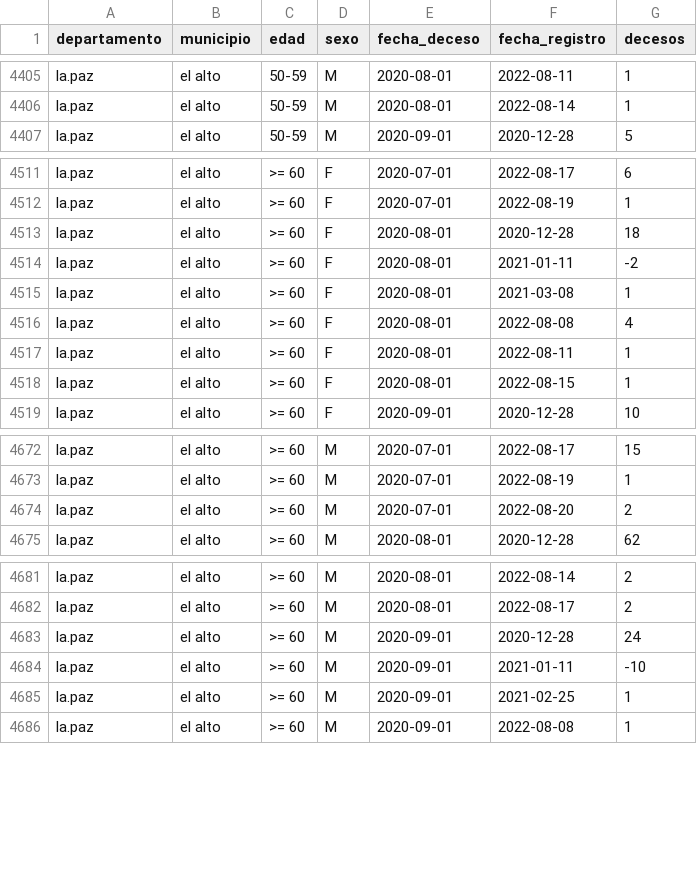
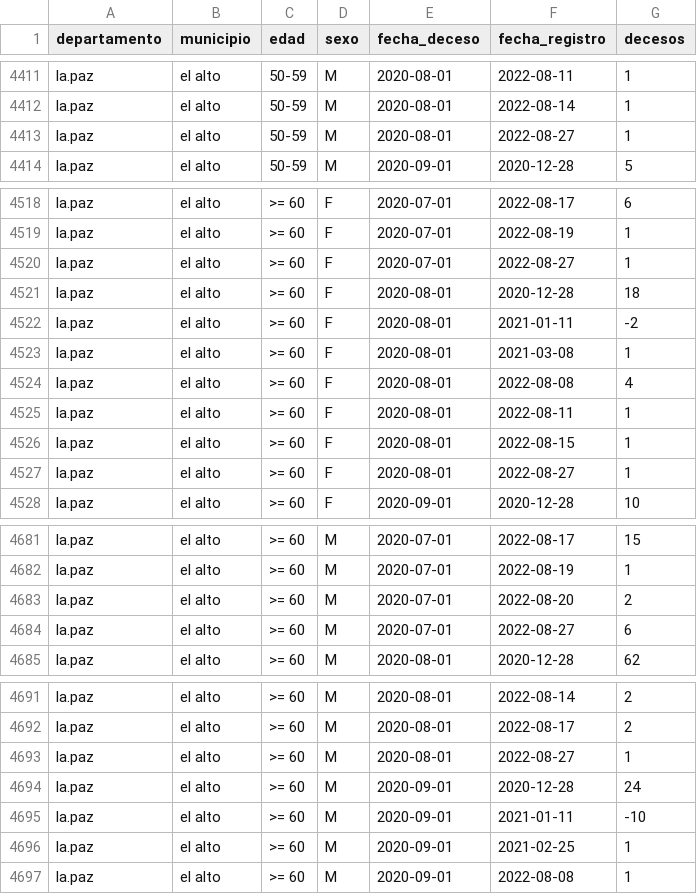
Before and after one commit to sociedatos/bo-mortalidad, a CSV file: hechos.vitales.covid.csv, drawn as a sheet; only a part is shown, gaps mark what is left out; the diff covers the shown part only.

```diff
--- a/hechos.vitales.covid.csv
+++ b/hechos.vitales.covid.csv
@@ -4406,2 +4412,3 @@ la.paz,el alto,50-59,M,2020-08-01,2022-08-11,1
 la.paz,el alto,50-59,M,2020-08-01,2022-08-14,1
+la.paz,el alto,50-59,M,2020-08-01,2022-08-27,1
 la.paz,el alto,50-59,M,2020-09-01,2020-12-28,5
@@ -4512,2 +4519,3 @@ la.paz,el alto,>= 60,F,2020-07-01,2022-08-17,6
 la.paz,el alto,>= 60,F,2020-07-01,2022-08-19,1
+la.paz,el alto,>= 60,F,2020-07-01,2022-08-27,1
 la.paz,el alto,>= 60,F,2020-08-01,2020-12-28,18
@@ -4518,2 +4526,3 @@ la.paz,el alto,>= 60,F,2020-08-01,2022-08-11,1
 la.paz,el alto,>= 60,F,2020-08-01,2022-08-15,1
+la.paz,el alto,>= 60,F,2020-08-01,2022-08-27,1
 la.paz,el alto,>= 60,F,2020-09-01,2020-12-28,10
@@ -4674,2 +4683,3 @@ la.paz,el alto,>= 60,M,2020-07-01,2022-08-19,1
 la.paz,el alto,>= 60,M,2020-07-01,2022-08-20,2
+la.paz,el alto,>= 60,M,2020-07-01,2022-08-27,6
 la.paz,el alto,>= 60,M,2020-08-01,2020-12-28,62
@@ -4682,2 +4692,3 @@ la.paz,el alto,>= 60,M,2020-08-01,2022-08-14,2
 la.paz,el alto,>= 60,M,2020-08-01,2022-08-17,2
+la.paz,el alto,>= 60,M,2020-08-01,2022-08-27,1
 la.paz,el alto,>= 60,M,2020-09-01,2020-12-28,24
```
Also changed, not shown: 6 added rows elsewhere in this file.
